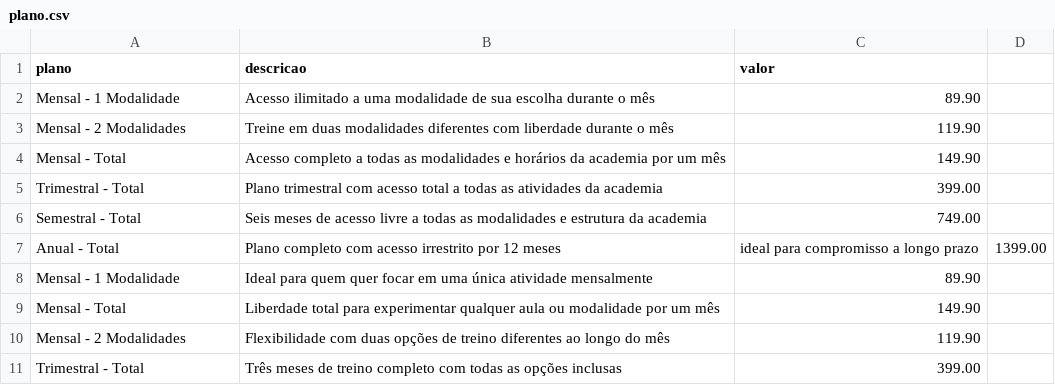
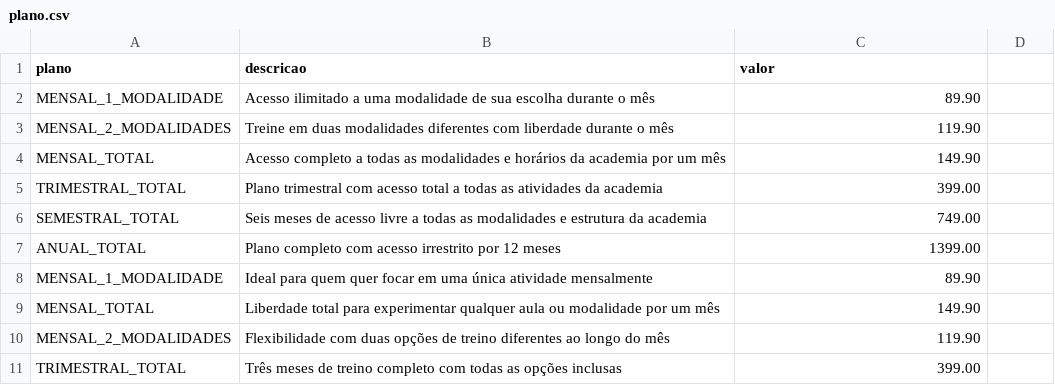
Before and after one commit to JulyaWSB/Sistema-Academia, a CSV file: plano.csv, drawn as a sheet.

```diff
--- a/plano.csv
+++ b/plano.csv
@@ -1,11 +1,11 @@
 plano,descricao,valor
-Mensal - 1 Modalidade,Acesso ilimitado a uma modalidade de sua escolha durante o mês,89.90
-Mensal - 2 Modalidades,Treine em duas modalidades diferentes com liberdade durante o mês,119.90
-Mensal - Total,Acesso completo a todas as modalidades e horários da academia por um mês,149.90
-Trimestral - Total,Plano trimestral com acesso total a todas as atividades da academia,399.00
-Semestral - Total,Seis meses de acesso livre a todas as modalidades e estrutura da academia,749.00
-Anual - Total,Plano completo com acesso irrestrito por 12 meses, ideal para compromisso a longo prazo,1399.00
-Mensal - 1 Modalidade,Ideal para quem quer focar em uma única atividade mensalmente,89.90
-Mensal - Total,Liberdade total para experimentar qualquer aula ou modalidade por um mês,149.90
-Mensal - 2 Modalidades,Flexibilidade com duas opções de treino diferentes ao longo do mês,119.90
-Trimestral - Total,Três meses de treino completo com todas as opções inclusas,399.00
+MENSAL_1_MODALIDADE,Acesso ilimitado a uma modalidade de sua escolha durante o mês,89.90
+MENSAL_2_MODALIDADES,Treine em duas modalidades diferentes com liberdade durante o mês,119.90
+MENSAL_TOTAL,Acesso completo a todas as modalidades e horários da academia por um mês,149.90
+TRIMESTRAL_TOTAL,Plano trimestral com acesso total a todas as atividades da academia,399.00
+SEMESTRAL_TOTAL,Seis meses de acesso livre a todas as modalidades e estrutura da academia,749.00
+ANUAL_TOTAL,Plano completo com acesso irrestrito por 12 meses,1399.00
+MENSAL_1_MODALIDADE,Ideal para quem quer focar em uma única atividade mensalmente,89.90
+MENSAL_TOTAL,Liberdade total para experimentar qualquer aula ou modalidade por um mês,149.90
+MENSAL_2_MODALIDADES,Flexibilidade com duas opções de treino diferentes ao longo do mês,119.90
+TRIMESTRAL_TOTAL,Três meses de treino completo com todas as opções inclusas,399.00
```
Also changed, not shown: aluno.csv, avaliacao.csv, 9 other files.
